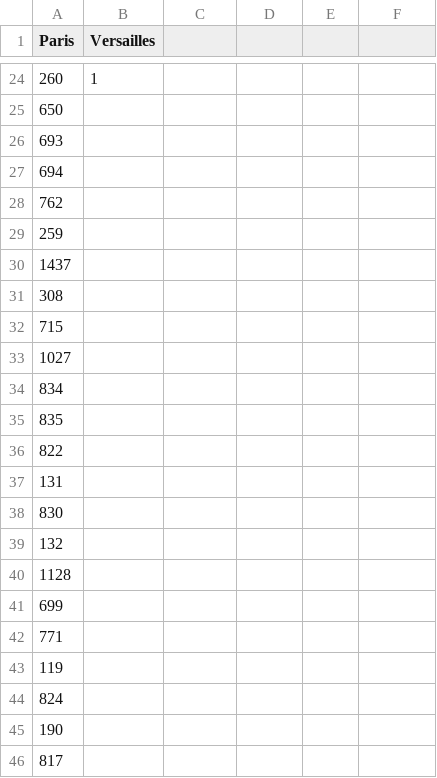
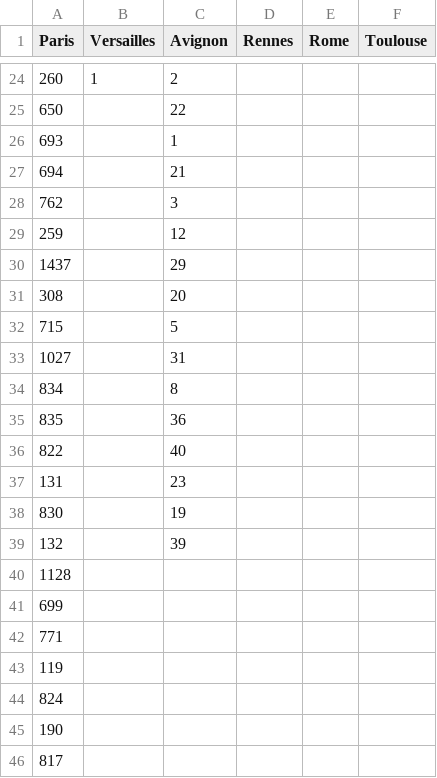
Before and after one commit to SHAO-Nuoya/Where-Are-My-INVADERS, a CSV file: data/xueying.csv, drawn as a sheet; only a part is shown, gaps mark what is left out; the diff covers the shown part only.

```diff
--- a/data/xueying.csv
+++ b/data/xueying.csv
@@ -1 +1 @@
-Paris,Versailles
+Paris,Versailles,Avignon,Rennes,Rome,Toulouse
@@ -24,16 +24,16 @@ Paris,Versailles
-260,1
-650,
-693,
-694,
-762,
-259,
-1437,
-308,
-715,
-1027,
-834,
-835,
-822,
-131,
-830,
-132,
+260,1,2,,,
+650,,22,,,
+693,,1,,,
+694,,21,,,
+762,,3,,,
+259,,12,,,
+1437,,29,,,
+308,,20,,,
+715,,5,,,
+1027,,31,,,
+834,,8,,,
+835,,36,,,
+822,,40,,,
+131,,23,,,
+830,,19,,,
+132,,39,,,
```
Also changed, not shown: 32 edited cells elsewhere in this file, 5 other files.
